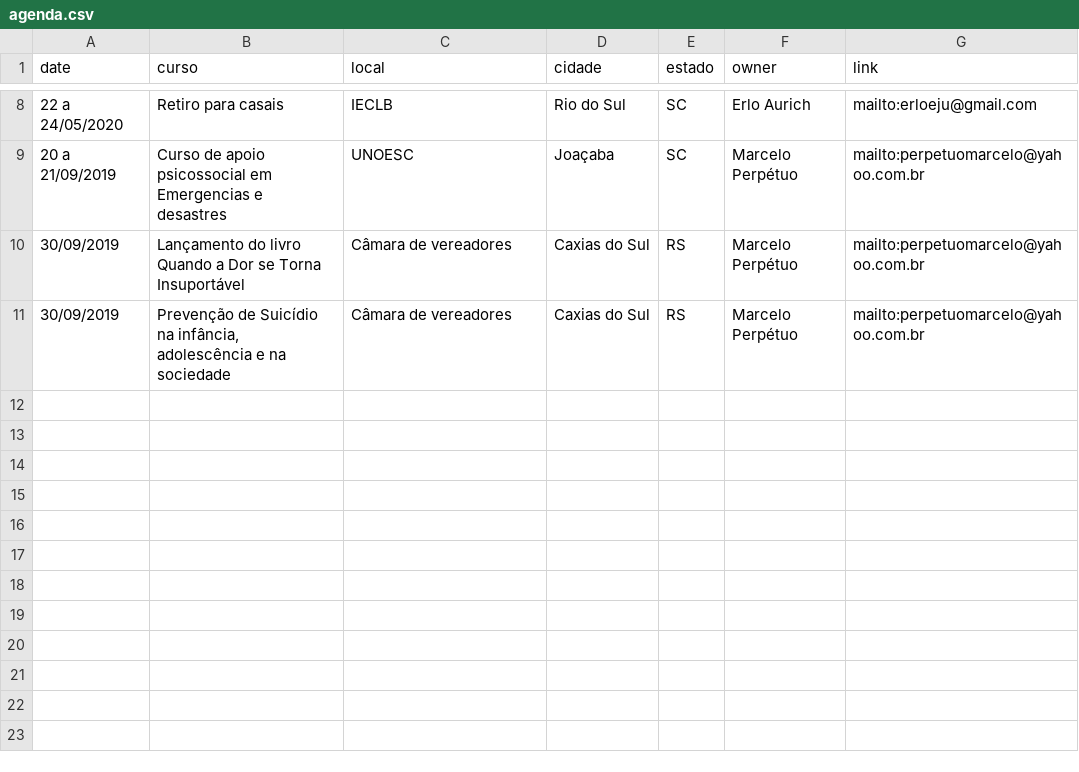
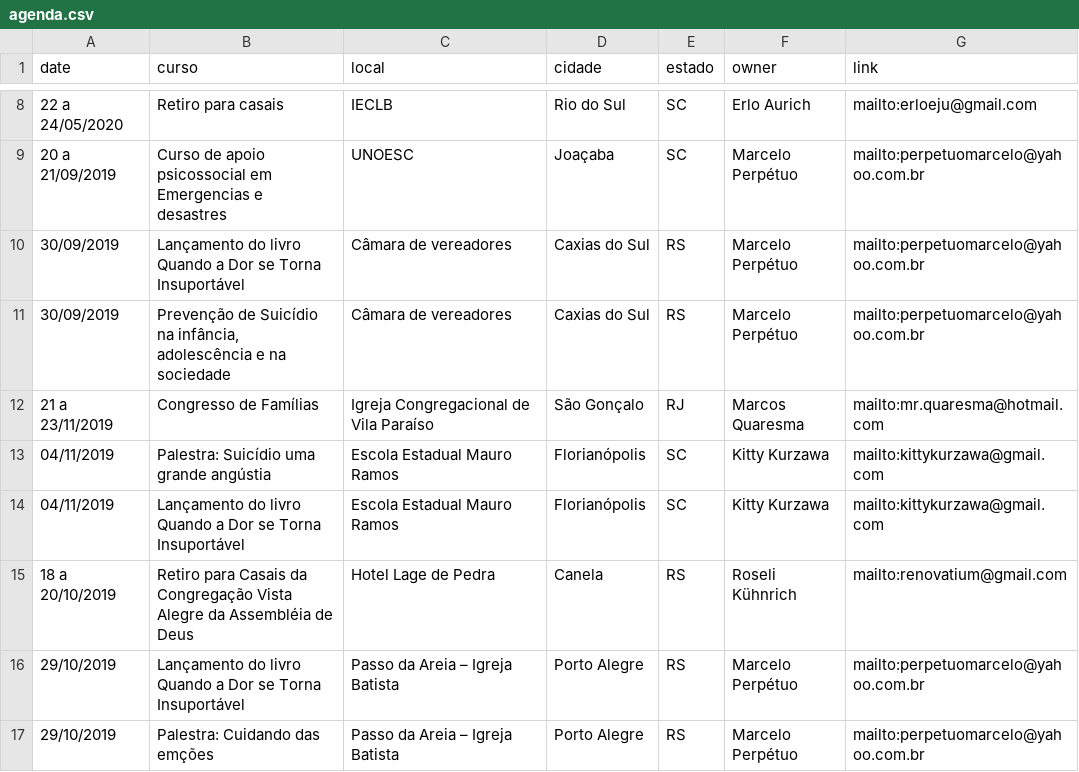
Before and after one commit to eirenedobrasil/eirenedobrasil.github.io, a CSV file: _data/agenda.csv, drawn as a sheet; only a part is shown, gaps mark what is left out.

Commit message:
Agenda update

```diff
--- a/_data/agenda.csv
+++ b/_data/agenda.csv
@@ -11 +11,7 @@ date,curso,local,cidade,estado,owner,link
 30/09/2019,"Prevenção de Suicídio na infância, adolescência e na sociedade",Câmara de vereadores,Caxias do Sul ,RS,Marcelo Perpétuo,mailto:perpetuomarcelo@yahoo.com.br
+21 a 23/11/2019,Congresso de Famílias,Igreja Congregacional de Vila Paraíso,São Gonçalo,RJ,Marcos Quaresma,mailto:mr.quaresma@hotmail.com
+04/11/2019,Palestra: Suicídio uma grande angústia,Escola Estadual Mauro Ramos,Florianópolis,SC,Kitty Kurzawa,mailto:kittykurzawa@gmail.com
+04/11/2019,Lançamento do livro Quando a Dor se Torna Insuportável,Escola Estadual Mauro Ramos,Florianópolis,SC,Kitty Kurzawa,mailto:kittykurzawa@gmail.com
+18 a 20/10/2019,Retiro para Casais da Congregação Vista Alegre da Assembléia de Deus,Hotel Lage de Pedra,Canela,RS,Roseli Kühnrich,mailto:renovatium@gmail.com
+29/10/2019,Lançamento do livro Quando a Dor se Torna Insuportável,Passo da Areia – Igreja Batista ,Porto Alegre,RS,Marcelo Perpétuo,mailto:perpetuomarcelo@yahoo.com.br
+29/10/2019,Palestra: Cuidando das emções,Passo da Areia – Igreja Batista,Porto Alegre,RS,Marcelo Perpétuo,mailto:perpetuomarcelo@yahoo.com.br
```
Also changed, not shown: 2 other files.
